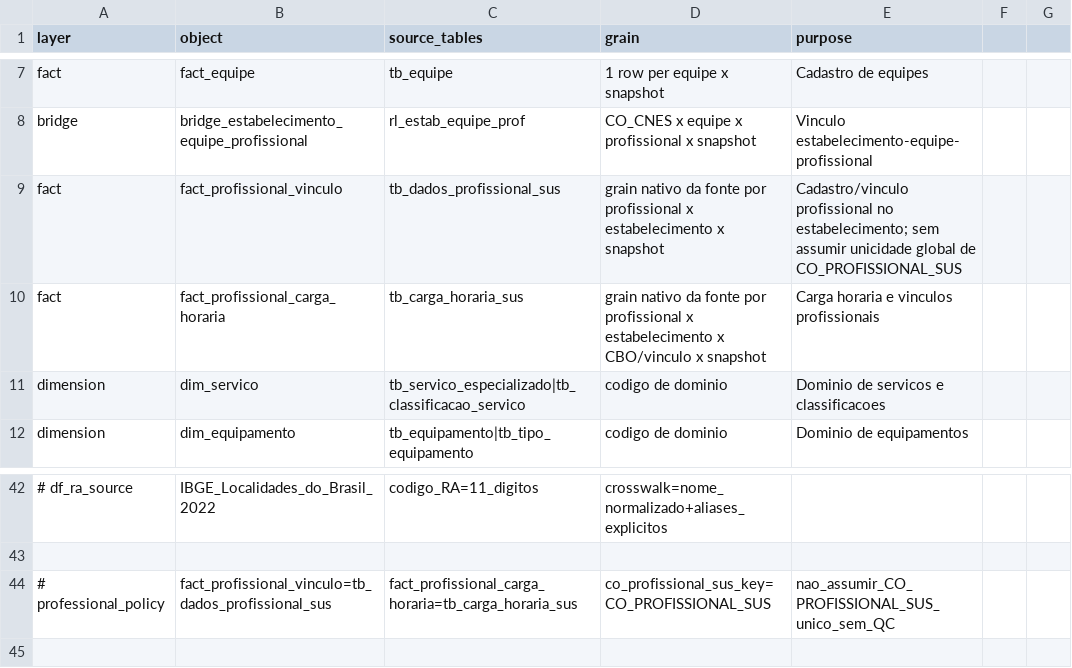
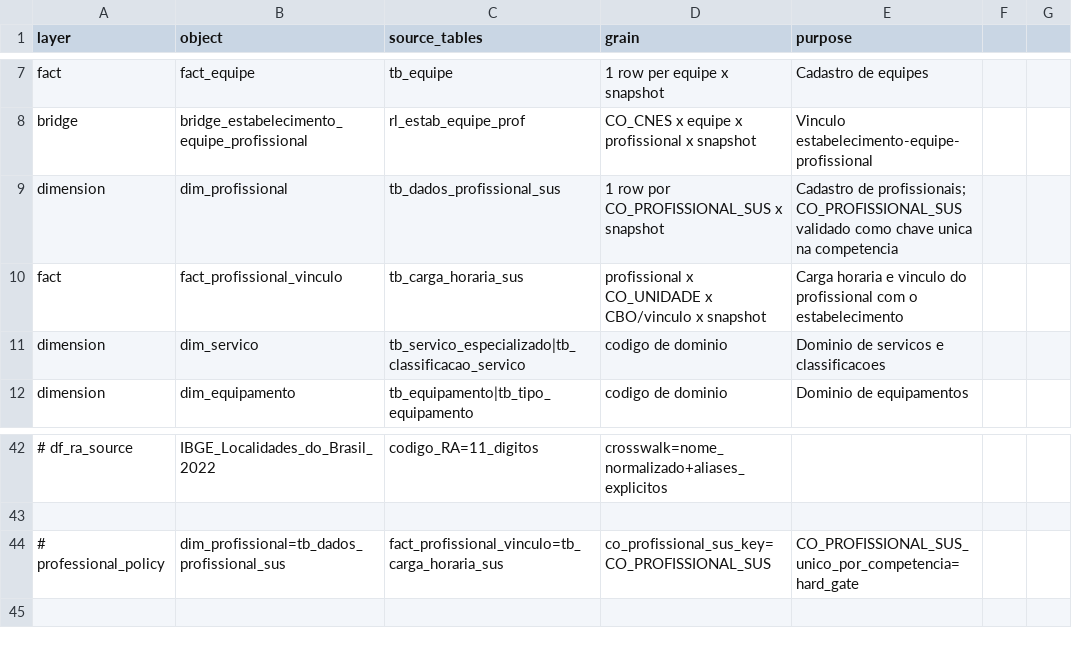
Before and after one commit to LabXiabr/curadoria_dados_sus, a TSV file: systems/cnes/silver_model.tsv, drawn as a sheet; only a part is shown, gaps mark what is left out; removed rows and columns are numbered as before the commit, all else as after; the diff names each change by its address in the sheet, - before the commit and + after, or states it on an @@ line.

Commit message:
fix(cnes): corrige grain e chave da dimensao profissional

```diff
--- a/systems/cnes/silver_model.tsv
+++ b/systems/cnes/silver_model.tsv
-row 9: fact | fact_profissional_vinculo | tb_dados_profissional_sus | grain nativo da fonte por profissional x estabelecimento x snapshot | Cadastro/vinculo profissional no estabelecimento; sem assumir unicidade global de CO_PROFISSIONAL_SUS
+row 9: dimension | dim_profissional | tb_dados_profissional_sus | 1 row por CO_PROFISSIONAL_SUS x snapshot | Cadastro de profissionais; CO_PROFISSIONAL_SUS validado como chave unica na competencia
-B10 (object): fact_profissional_carga_horaria
+B10 (object): fact_profissional_vinculo
-D10 (grain): grain nativo da fonte por profissional x estabelecimento x CBO/vinculo…
+D10 (grain): profissional x CO_UNIDADE x CBO/vinculo…
-E10 (purpose): …horaria e vinculos profissionais
+E10 (purpose): …horaria e vinculo do profissional com o estabelecimento
-B44 (object): fact_profissional_vinculo=tb_dados_profissional_sus
+B44 (object): dim_profissional=tb_dados_profissional_sus
-C44 (source_tables): fact_profissional_carga_horaria=tb_carga_horaria_sus
+C44 (source_tables): fact_profissional_vinculo=tb_carga_horaria_sus
-E44 (purpose): nao_assumir_CO_PROFISSIONAL_SUS_unico_sem_QC
+E44 (purpose): CO_PROFISSIONAL_SUS_unico_por_competencia=hard_gate
```
Also changed, not shown: 4 other files.
